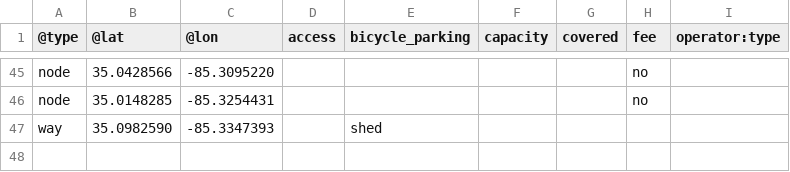
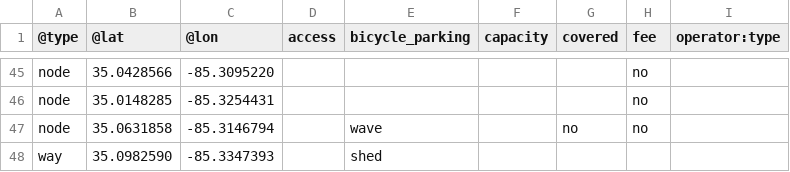
Before and after one commit to openchattanooga/bicycle-parking-data, a CSV file: files/bicycle_parking.csv, drawn as a sheet; only a part is shown, gaps mark what is left out.

```diff
--- a/files/bicycle_parking.csv
+++ b/files/bicycle_parking.csv
@@ -46,2 +46,3 @@ node,35.0428566,-85.3095220,,,,,no,
 node,35.0148285,-85.3254431,,,,,no,
+node,35.0631858,-85.3146794,,wave,,no,no,
 way,35.0982590,-85.3347393,,shed,,,,
```
